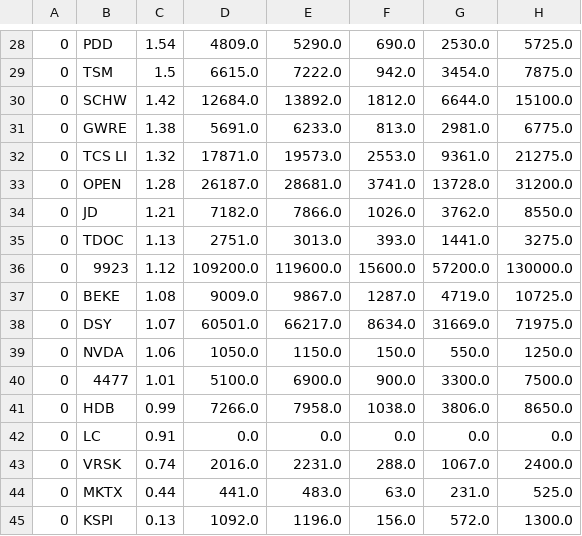
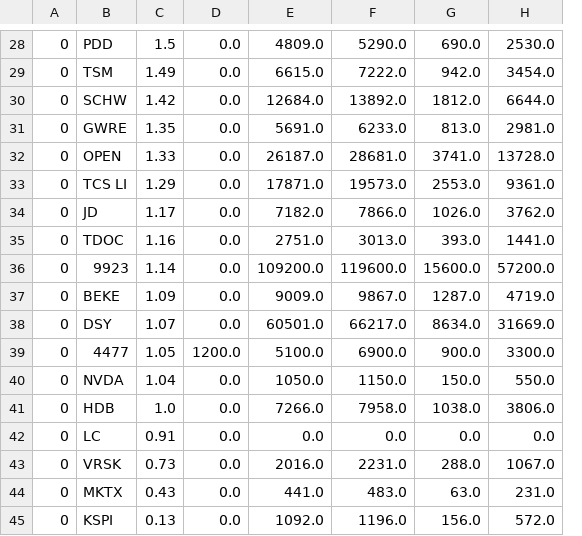
Before and after one commit to usastockinvest/arkinvest, a CSV file: data/arkf_shares_chg.csv, drawn as a sheet; only a part is shown, gaps mark what is left out; removed rows and columns are numbered as before the commit, all else as after; the diff covers the shown part only; the diff names each change by its address in the sheet, - before the commit and + after, or states it on an @@ line.

```diff
--- a/data/arkf_shares_chg.csv
+++ b/data/arkf_shares_chg.csv
+column D, rows 28-32: all 0.0; rows 34-39: 0.0 | 0.0 | 0.0 | 0.0 | 0.0 | 1200.0; rows 41-45: all 0.0
-column H, rows 28-31: 5725.0 | 7875.0 | 15100.0 | 6775.0; rows 33-38: 31200.0 | 8550.0 | 3275.0 | 130000.0 | 10725.0 | 71975.0; rows 40-45: 7500.0 | 8650.0 | 0.0 | 2400.0 | 525.0 | 1300.0
-C28: 1.54
+C28: 1.5
-C29: 1.5
+C29: 1.49
-C31: 1.38
+C31: 1.35
-row 32: 0 | TCS LI | 1.32 | 17871.0 | 19573.0 | 2553.0 | 9361.0 | 21275.0
-C32: 1.28
+C32: 1.33
+row 33: 0 | TCS LI | 1.29 | 0.0 | 17871.0 | 19573.0 | 2553.0 | 9361.0
-C34: 1.21
+C34: 1.17
-C35: 1.13
+C35: 1.16
-C36: 1.12
+C36: 1.14
-C37: 1.08
+C37: 1.09
-row 39: 0 | NVDA | 1.06 | 1050.0 | 1150.0 | 150.0 | 550.0 | 1250.0
-C39: 1.01
+C39: 1.05
+row 40: 0 | NVDA | 1.04 | 0.0 | 1050.0 | 1150.0 | 150.0 | 550.0
-C41: 0.99
+C41: 1.0
-C43: 0.74
+C43: 0.73
-C44: 0.44
+C44: 0.43
```
Also changed, not shown: 5 added rows, 5 removed rows and 20 edited cells elsewhere in this file, data/arkf_daily.csv, data/arkk_daily.csv, 8 other files.
